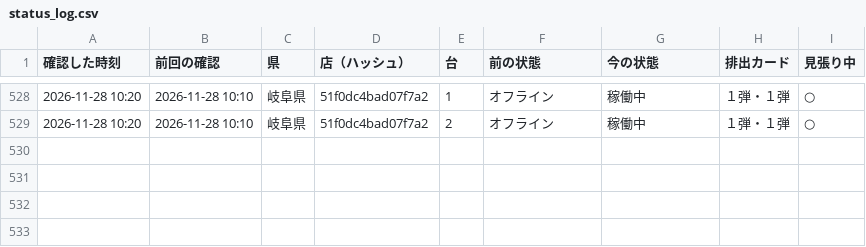
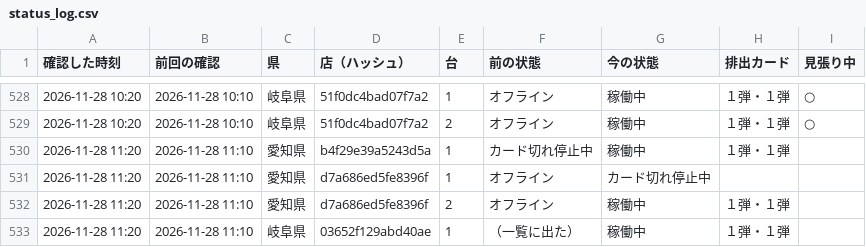
Before and after one commit to kous8770/aikatsu-shop-watch, a CSV file: status_log.csv, drawn as a sheet; only a part is shown, gaps mark what is left out; the diff names each change by its address in the sheet, - before the commit and + after, or states it on an @@ line.

```diff
--- a/status_log.csv
+++ b/status_log.csv
+row 530: 2026-11-28 11:20 | 2026-11-28 11:10 | 愛知県 | b4f29e39a5243d5a | 1 | カード切れ停止中 | 稼働中 | １弾・１弾
+row 531: 2026-11-28 11:20 | 2026-11-28 11:10 | 愛知県 | d7a686ed5fe8396f | 1 | オフライン | カード切れ停止中
+row 532: 2026-11-28 11:20 | 2026-11-28 11:10 | 愛知県 | d7a686ed5fe8396f | 2 | オフライン | 稼働中 | １弾・１弾
+row 533: 2026-11-28 11:20 | 2026-11-28 11:10 | 岐阜県 | 03652f129abd40ae | 1 | （一覧に出た） | 稼働中 | １弾・１弾
```
Also changed, not shown: 1 other file.
